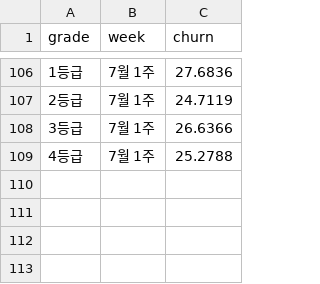
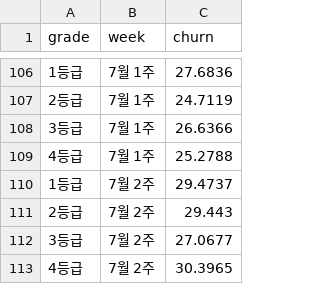
Before and after one commit to hoiwwww/pricing, a CSV file: real data_260619_UFT/template_6_weekly_churn(UTF).csv, drawn as a sheet; only a part is shown, gaps mark what is left out; the diff names each change by its address in the sheet, - before the commit and + after, or states it on an @@ line.

```diff
--- a/real data_260619_UFT/template_6_weekly_churn(UTF).csv
+++ b/real data_260619_UFT/template_6_weekly_churn(UTF).csv
+row 110: 1등급 | 7월 2주 | 29.4737
+row 111: 2등급 | 7월 2주 | 29.443
+row 112: 3등급 | 7월 2주 | 27.0677
+row 113: 4등급 | 7월 2주 | 30.3965
```
Also changed, not shown: real data_260619_UFT/template_1_weekly_ev529(UFT).csv, real data_260619_UFT/template_2_simbase(UFT).csv, 6 other files.
